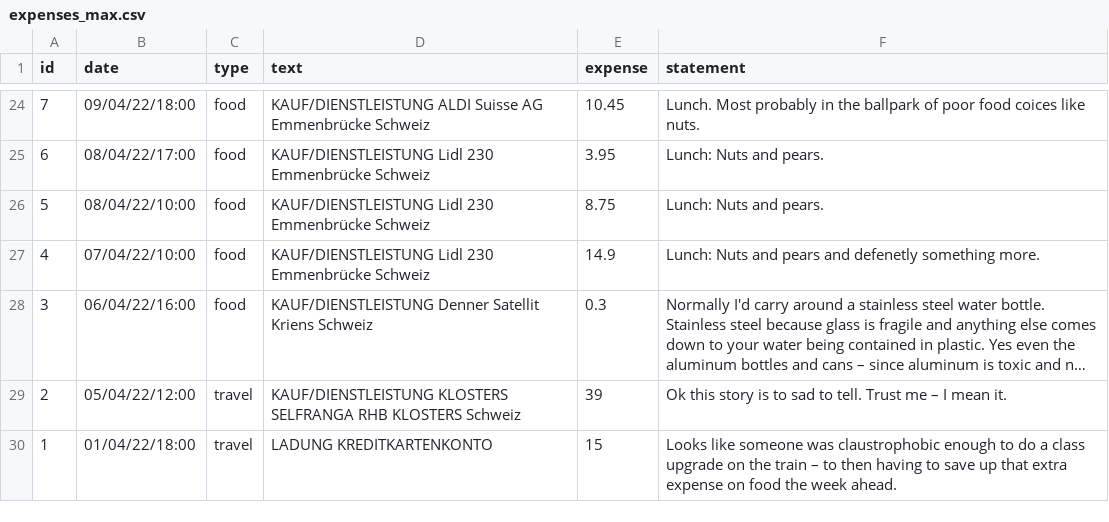
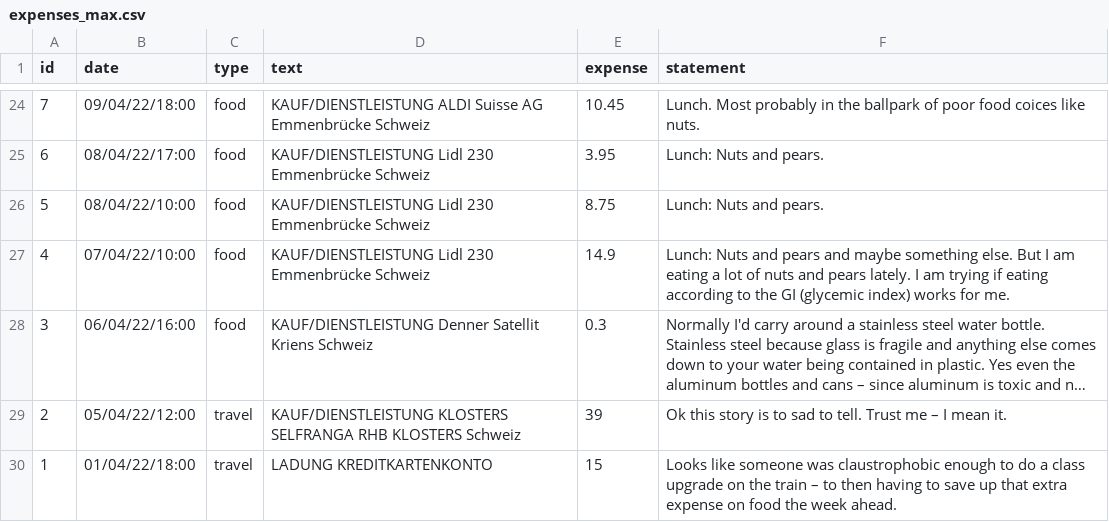
Before and after one commit to rrmbo/DSP, a CSV file: assets/data/expenses_max.csv, drawn as a sheet; only a part is shown, gaps mark what is left out; long unchanged cells end in …; the diff names each change by its address in the sheet, - before the commit and + after, or states it on an @@ line.

Commit message:
text

```diff
--- a/assets/data/expenses_max.csv
+++ b/assets/data/expenses_max.csv
-F27 (statement): …pears and defenetly something more.
+F27 (statement): …pears and maybe something else. But I am eating a lot of nuts and pears lately. I am trying if eating according to the GI (glycemic index) works for me.
```
Also changed, not shown: 1 other file.
